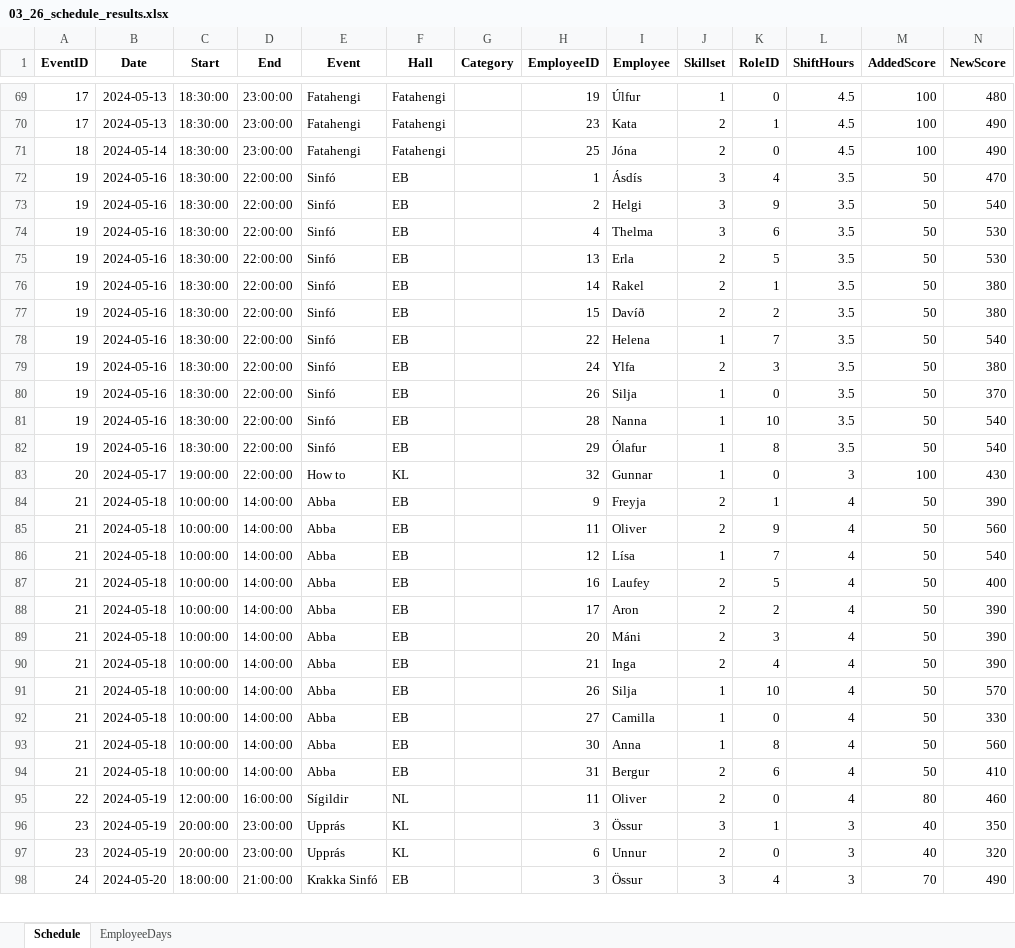
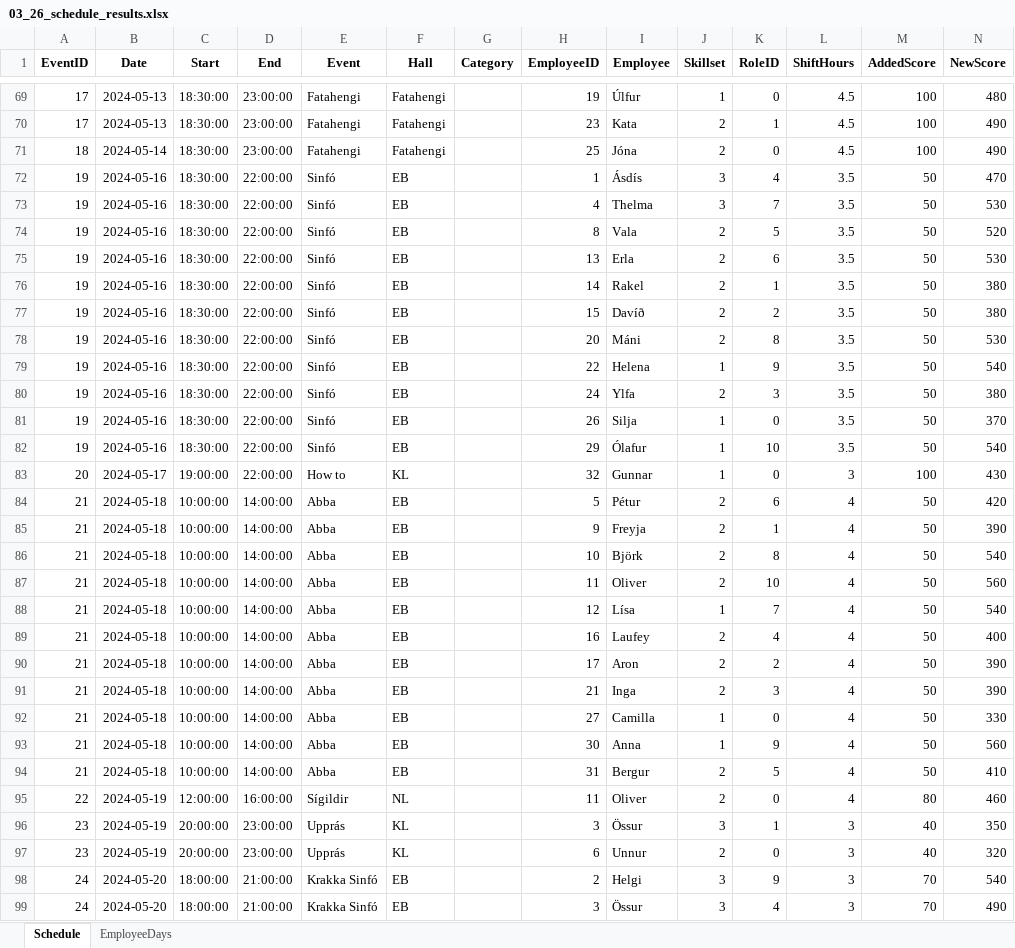
Before and after one commit to siljag23/Verkfraedi_X, an Excel workbook: 03_26_schedule_results.xlsx, sheet Schedule, drawn as a sheet; only a part is shown, gaps mark what is left out; values as stored, in another font and other column widths than the file's, no borders; removed rows and columns are numbered as before the commit, all else as after; the diff covers the shown part only; the diff names each change by its address in the sheet, - before the commit and + after, or states it on an @@ line.

```diff
--- a/03_26_schedule_results.xlsx (sheet Schedule)
+++ b/03_26_schedule_results.xlsx (sheet Schedule)
-H73 (EmployeeID): 2
+H73 (EmployeeID): 4
-I73 (Employee): Helgi
+I73 (Employee): Thelma
-K73 (RoleID): 9
+K73 (RoleID): 7
-N73 (NewScore): 540
+N73 (NewScore): 530
-H74 (EmployeeID): 4
+H74 (EmployeeID): 8
-I74 (Employee): Thelma
+I74 (Employee): Vala
-J74 (Skillset): 3
+J74 (Skillset): 2
-K74 (RoleID): 6
+K74 (RoleID): 5
-N74 (NewScore): 530
+N74 (NewScore): 520
-K75 (RoleID): 5
+K75 (RoleID): 6
+row 78: 19 | 2024-05-16 | 18:30:00 | 22:00:00 | Sinfó | EB |  | 20 | Máni | 2 | 8 | 3.5 | 50 | 530
-K79 (RoleID): 7
+K79 (RoleID): 9
-row 81: 19 | 2024-05-16 | 18:30:00 | 22:00:00 | Sinfó | EB |  | 28 | Nanna | 1 | 10 | 3.5 | 50 | 540
-K82 (RoleID): 8
+K82 (RoleID): 10
+row 84: 21 | 2024-05-18 | 10:00:00 | 14:00:00 | Abba | EB |  | 5 | Pétur | 2 | 6 | 4 | 50 | 420
+row 86: 21 | 2024-05-18 | 10:00:00 | 14:00:00 | Abba | EB |  | 10 | Björk | 2 | 8 | 4 | 50 | 540
-K87 (RoleID): 9
+K87 (RoleID): 10
-K89 (RoleID): 5
+K89 (RoleID): 4
-row 89: 21 | 2024-05-18 | 10:00:00 | 14:00:00 | Abba | EB |  | 20 | Máni | 2 | 3 | 4 | 50 | 390
-K91 (RoleID): 4
+K91 (RoleID): 3
-row 91: 21 | 2024-05-18 | 10:00:00 | 14:00:00 | Abba | EB |  | 26 | Silja | 1 | 10 | 4 | 50 | 570
-K93 (RoleID): 8
+K93 (RoleID): 9
-K94 (RoleID): 6
+K94 (RoleID): 5
+row 98: 24 | 2024-05-20 | 18:00:00 | 21:00:00 | Krakka Sinfó | EB |  | 2 | Helgi | 3 | 9 | 3 | 70 | 540
```
Also changed, not shown: 10 added rows, 11 removed rows and 36 edited cells elsewhere in this sheet, sheet EmployeeDays, 2 other files.
